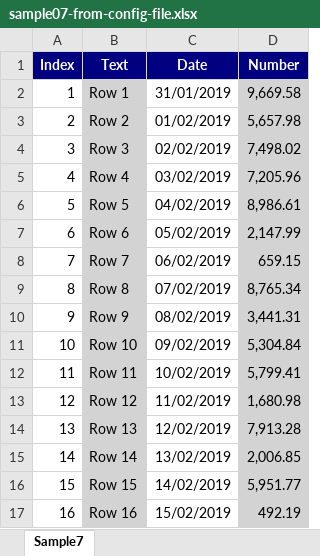
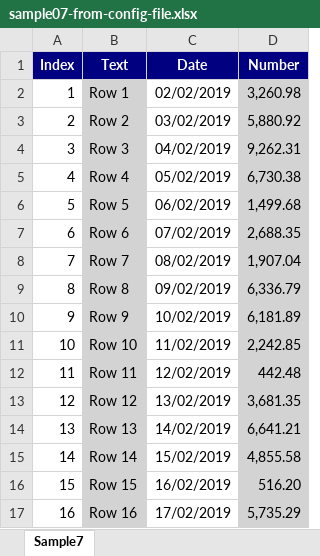
Before and after one commit to iAJTin/iExportEngine, an Excel workbook: source/samples/export/iTinExportEngineSamples/output/EPPlusSamples/sample07-from-config-file.xlsx, sheet Sample7, drawn as a sheet; only a part is shown; values as stored, in another font and other column widths than the file's, no borders; the diff covers the shown part only; the diff names each change by its address in the sheet, - before the commit and + after, or states it on an @@ line.

```diff
--- a/source/samples/export/iTinExportEngineSamples/output/EPPlusSamples/sample07-from-config-file.xlsx (sheet Sample7)
+++ b/source/samples/export/iTinExportEngineSamples/output/EPPlusSamples/sample07-from-config-file.xlsx (sheet Sample7)
-C2 (Date): 31/01/2019
+C2 (Date): 02/02/2019
-D2 (Number): 9,669.58
+D2 (Number): 3,260.98
-C3 (Date): 01/02/2019
+C3 (Date): 03/02/2019
-D3 (Number): 5,657.98
+D3 (Number): 5,880.92
-C4 (Date): 02/02/2019
+C4 (Date): 04/02/2019
-D4 (Number): 7,498.02
+D4 (Number): 9,262.31
-C5 (Date): 03/02/2019
+C5 (Date): 05/02/2019
-D5 (Number): 7,205.96
+D5 (Number): 6,730.38
-C6 (Date): 04/02/2019
+C6 (Date): 06/02/2019
-D6 (Number): 8,986.61
+D6 (Number): 1,499.68
-C7 (Date): 05/02/2019
+C7 (Date): 07/02/2019
-D7 (Number): 2,147.99
+D7 (Number): 2,688.35
-C8 (Date): 06/02/2019
+C8 (Date): 08/02/2019
-D8 (Number): 659.15
+D8 (Number): 1,907.04
-C9 (Date): 07/02/2019
+C9 (Date): 09/02/2019
-D9 (Number): 8,765.34
+D9 (Number): 6,336.79
-C10 (Date): 08/02/2019
+C10 (Date): 10/02/2019
-D10 (Number): 3,441.31
+D10 (Number): 6,181.89
-C11 (Date): 09/02/2019
+C11 (Date): 11/02/2019
-D11 (Number): 5,304.84
+D11 (Number): 2,242.85
-C12 (Date): 10/02/2019
+C12 (Date): 12/02/2019
-D12 (Number): 5,799.41
+D12 (Number): 442.48
-C13 (Date): 11/02/2019
+C13 (Date): 13/02/2019
-D13 (Number): 1,680.98
+D13 (Number): 3,681.35
-C14 (Date): 12/02/2019
+C14 (Date): 14/02/2019
-D14 (Number): 7,913.28
+D14 (Number): 6,641.21
-C15 (Date): 13/02/2019
+C15 (Date): 15/02/2019
-D15 (Number): 2,006.85
+D15 (Number): 4,855.58
-C16 (Date): 14/02/2019
+C16 (Date): 16/02/2019
-D16 (Number): 5,951.77
+D16 (Number): 516.20
-C17 (Date): 15/02/2019
+C17 (Date): 17/02/2019
-D17 (Number): 492.19
+D17 (Number): 5,735.29
```
Also changed, not shown: 1968 edited cells elsewhere in this sheet, source/samples/export/iTinExportEngineSamples/output/EPPlusSamples/sample01-from-config-file.xlsx, source/samples/export/iTinExportEngineSamples/output/EPPlusSamples/sample02-from-config-file.xlsx, 22 other files.
